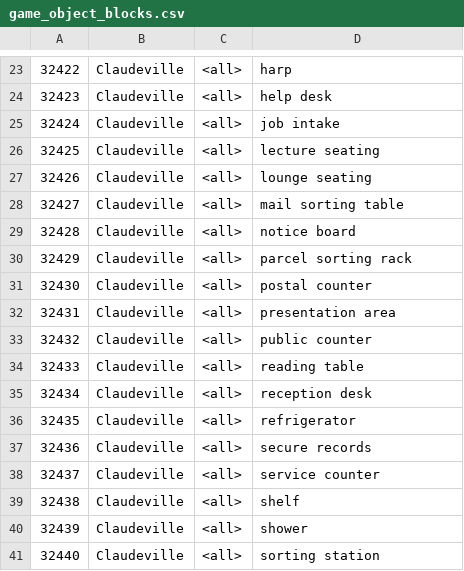
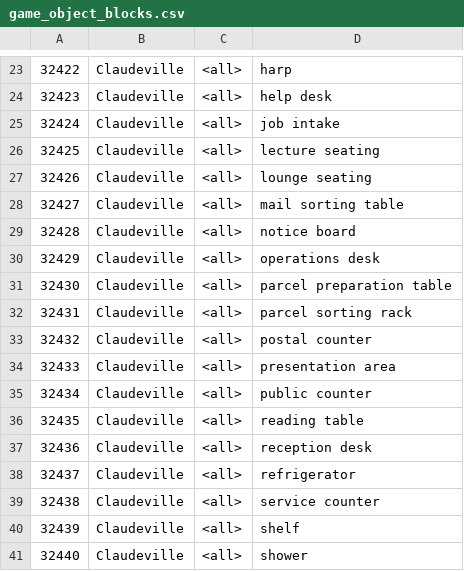
Before and after one commit to autosolutionsai-didac/AutoMoneyVille, a CSV file: environment/frontend_server/static_dirs/assets/claudeville/matrix/special_blocks/game_object_blocks.csv, drawn as a sheet; only a part is shown, gaps mark what is left out; the shorter side is filled out with more unchanged rows; removed rows and columns are numbered as before the commit, all else as after; the diff names each change by its address in the sheet, - before the commit and + after, or states it on an @@ line.

Commit message:
Refine Claudeville civic interiors

```diff
--- a/environment/frontend_server/static_dirs/assets/claudeville/matrix/special_blocks/game_object_blocks.csv
+++ b/environment/frontend_server/static_dirs/assets/claudeville/matrix/special_blocks/game_object_blocks.csv
+row 30: 32429 | Claudeville | <all> | operations desk
+row 31: 32430 | Claudeville | <all> | parcel preparation table
@@ column A renumbered from row 32 down @@
-row 37: 32436 | Claudeville | <all> | secure records
```
Also changed, not shown: environment/frontend_server/static_dirs/assets/claudeville/matrix/maze/arena_maze.csv, environment/frontend_server/static_dirs/assets/claudeville/matrix/maze/collision_maze.csv, 37 other files.
